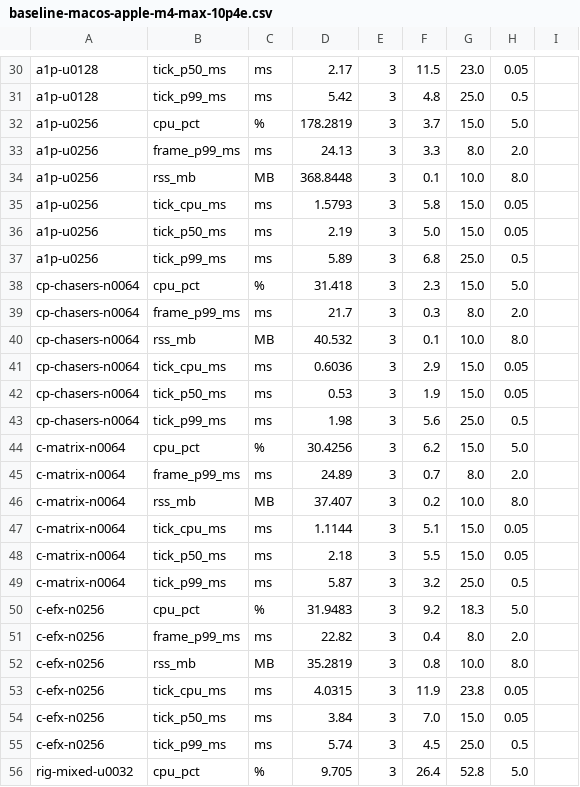
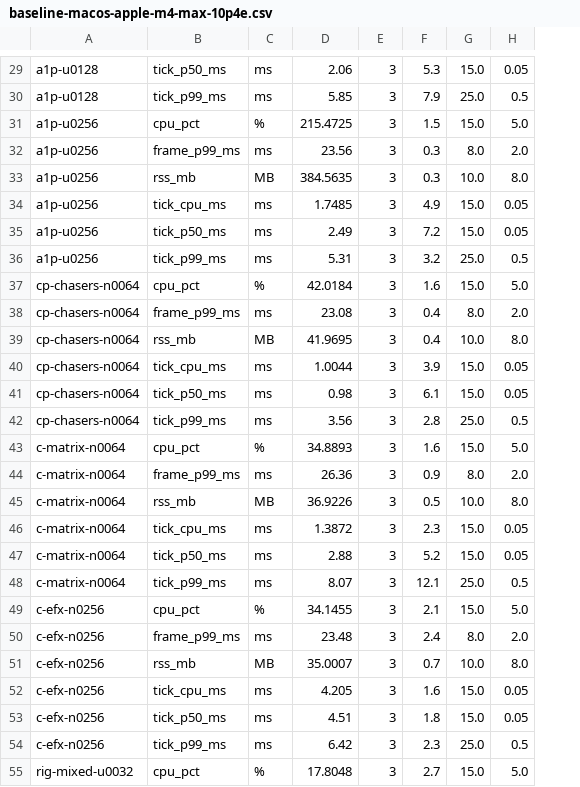
Before and after one commit to sandinak/qlcconsole, a CSV file: docs/perf-data/baseline-macos-apple-m4-max-10p4e.csv, drawn as a sheet; only a part is shown, gaps mark what is left out; removed rows and columns are numbered as before the commit, all else as after; the diff covers the shown part only; the diff names each change by its address in the sheet, - before the commit and + after, or states it on an @@ line.

```diff
--- a/docs/perf-data/baseline-macos-apple-m4-max-10p4e.csv
+++ b/docs/perf-data/baseline-macos-apple-m4-max-10p4e.csv
-column D, rows 30-56: 2.17 | 5.42 | 178.2819 | 24.13 | 368.8448 | 1.5793 | 2.19 | 5.89 | 31.418 | 21.7 | 40.532 | 0.6036 | 0.53 | 1.98 | 30.4256 | 24.89 | 37.407 | 1.1144 | 2.18 | 5.87 | 31.9483 | 22.82 | 35.2819 | 4.0315 | 3.84 | 5.74 | 9.705
+column D, rows 29-55: 2.06 | 5.85 | 215.4725 | 23.56 | 384.5635 | 1.7485 | 2.49 | 5.31 | 42.0184 | 23.08 | 41.9695 | 1.0044 | 0.98 | 3.56 | 34.8893 | 26.36 | 36.9226 | 1.3872 | 2.88 | 8.07 | 34.1455 | 23.48 | 35.0007 | 4.205 | 4.51 | 6.42 | 17.8048
-column I, empty
-F29: 11.5
+F29: 5.3
-G29: 23.0
+G29: 15.0
-F30: 4.8
+F30: 7.9
-F31: 3.7
+F31: 1.5
-F32: 3.3
+F32: 0.3
-F33: 0.1
+F33: 0.3
-F34: 5.8
+F34: 4.9
-F35: 5.0
+F35: 7.2
-F36: 6.8
+F36: 3.2
-F37: 2.3
+F37: 1.6
-F38: 0.3
+F38: 0.4
-F39: 0.1
+F39: 0.4
-F40: 2.9
+F40: 3.9
-F41: 1.9
+F41: 6.1
-F42: 5.6
+F42: 2.8
-F43: 6.2
+F43: 1.6
-F44: 0.7
+F44: 0.9
-F45: 0.2
+F45: 0.5
-F46: 5.1
+F46: 2.3
-F47: 5.5
+F47: 5.2
-F48: 3.2
+F48: 12.1
-F49: 9.2
+F49: 2.1
-G49: 18.3
+G49: 15.0
-F50: 0.4
+F50: 2.4
-F51: 0.8
+F51: 0.7
-F52: 11.9
+F52: 1.6
-G52: 23.8
+G52: 15.0
-F53: 7.0
+F53: 1.8
-F54: 4.5
+F54: 2.3
-F55: 26.4
+F55: 2.7
-G55: 52.8
+G55: 15.0
```
Also changed, not shown: 1 removed row and 84 edited cells elsewhere in this file, 9 other files.
